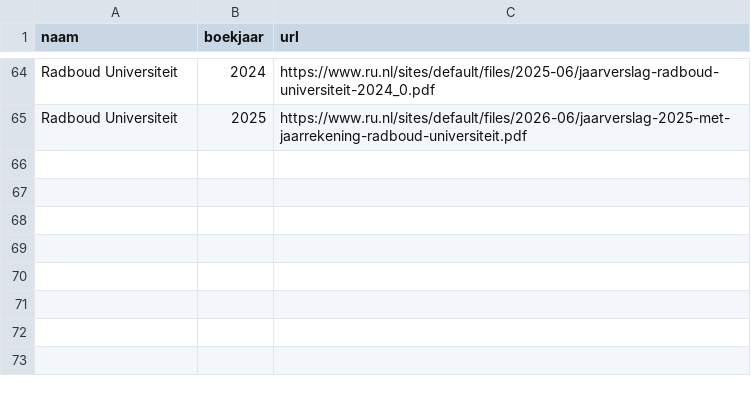
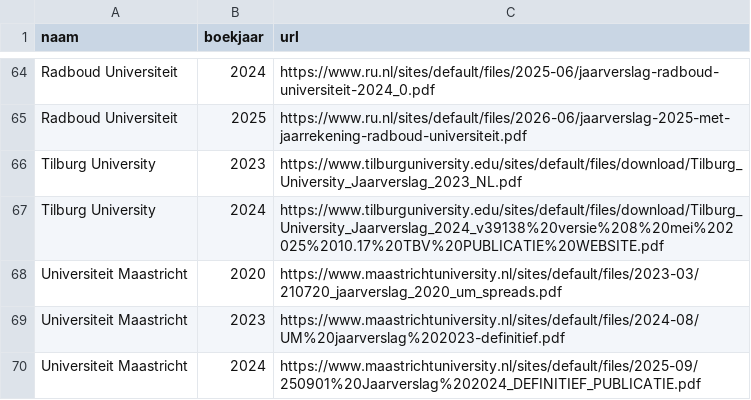
Before and after one commit to boazbuilds/Whosigns, a CSV file: pipeline/seed/onderwijsinstellingen.csv, drawn as a sheet; only a part is shown, gaps mark what is left out.

```diff
--- a/pipeline/seed/onderwijsinstellingen.csv
+++ b/pipeline/seed/onderwijsinstellingen.csv
@@ -65 +65,6 @@ Radboud Universiteit,2024,https://www.ru.nl/sites/default/files/2025-06/jaarvers
 Radboud Universiteit,2025,https://www.ru.nl/sites/default/files/2026-06/jaarverslag-2025-met-jaarrekening-radboud-universiteit.pdf
+Tilburg University,2023,https://www.tilburguniversity.edu/sites/default/files/download/Tilburg_University_Jaarverslag_2023_NL.pdf
+Tilburg University,2024,https://www.tilburguniversity.edu/sites/default/files/download/Tilburg_University_Jaarverslag_2024_v39138%20versie%208%20mei%202025%2010.17%20TBV%20PUBLICATIE%20WEBSITE.pdf
+Universiteit Maastricht,2020,https://www.maastrichtuniversity.nl/sites/default/files/2023-03/210720_jaarverslag_2020_um_spreads.pdf
+Universiteit Maastricht,2023,https://www.maastrichtuniversity.nl/sites/default/files/2024-08/UM%20jaarverslag%202023-definitief.pdf
+Universiteit Maastricht,2024,https://www.maastrichtuniversity.nl/sites/default/files/2025-09/250901%20Jaarverslag%202024_DEFINITIEF_PUBLICATIE.pdf
```
Also changed, not shown: 4 other files.
